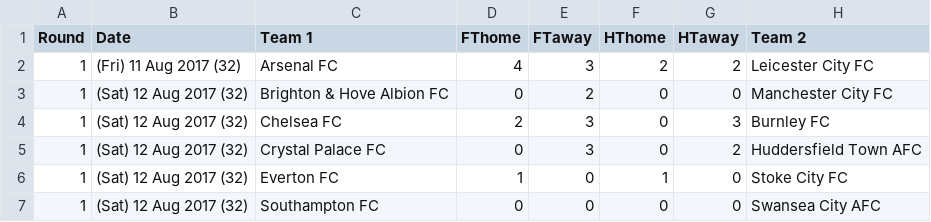
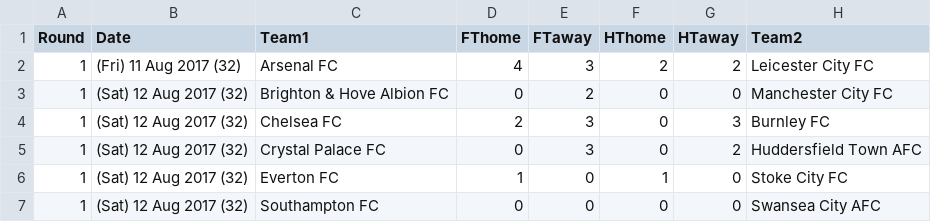
Before and after one commit to SimiPam/neo4jFile, a CSV file: epl.csv, drawn as a sheet; only a part is shown.

Commit message:
Update epl.csv

```diff
--- a/epl.csv
+++ b/epl.csv
@@ -1,2 +1,2 @@
-Round,Date,Team 1,FThome,FTaway,HThome,HTaway, Team 2
+Round,Date,Team1,FThome,FTaway,HThome,HTaway, Team2
 1,(Fri) 11 Aug 2017 (32),Arsenal FC,4,3,2,2,Leicester City FC
```
